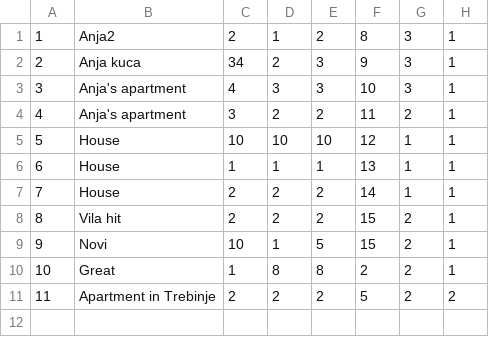
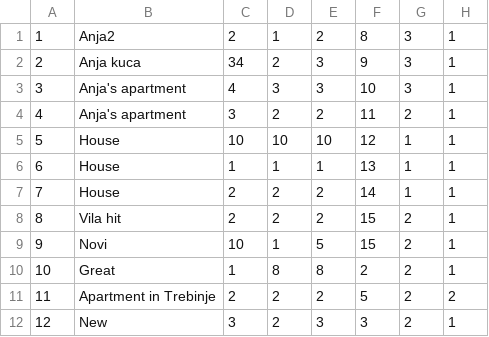
Before and after one commit to anjalovric/Tim1, a CSV file: InitialProject/Resources/Data/accommodations.csv, drawn as a sheet.

```diff
--- a/InitialProject/Resources/Data/accommodations.csv
+++ b/InitialProject/Resources/Data/accommodations.csv
@@ -11 +11,2 @@
 11|Apartment in Trebinje|2|2|2|5|2|2
+12|New|3|2|3|3|2|1
```
Also changed, not shown: InitialProject/Resources/Data/accommodationImages.csv, 10 other files.
